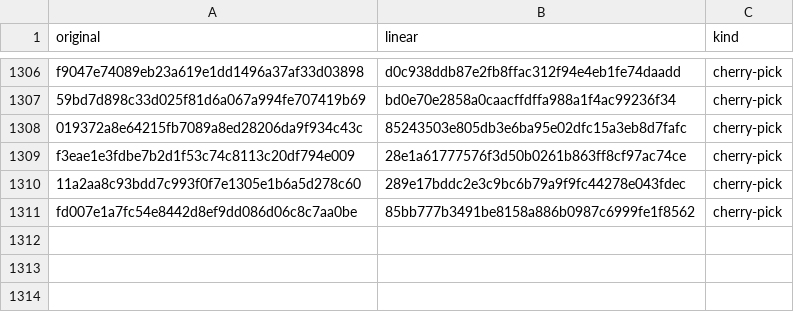
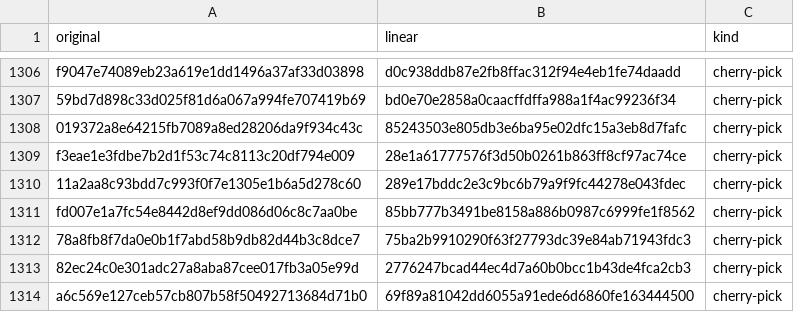
Before and after one commit to xue-ding-e/AI-Toolbox-Next, a TSV file: docs/upstream-history-map.tsv, drawn as a sheet; only a part is shown, gaps mark what is left out.

```diff
--- a/docs/upstream-history-map.tsv
+++ b/docs/upstream-history-map.tsv
@@ -1311 +1311,4 @@ f3eae1e3fdbe7b2d1f53c74c8113c20df794e009	28e1a61777576f3d50b0261b863ff8cf97ac74c
 fd007e1a7fc54e8442d8ef9dd086d06c8c7aa0be	85bb777b3491be8158a886b0987c6999fe1f8562	cherry-pick
+78a8fb8f7da0e0b1f7abd58b9db82d44b3c8dce7	75ba2b9910290f63f27793dc39e84ab71943fdc3	cherry-pick
+82ec24c0e301adc27a8aba87cee017fb3a05e99d	2776247bcad44ec4d7a60b0bcc1b43de4fca2cb3	cherry-pick
+a6c569e127ceb57cb807b58f50492713684d71b0	69f89a81042dd6055a91ede6d6860fe163444500	cherry-pick
```
Also changed, not shown: 2 other files.
